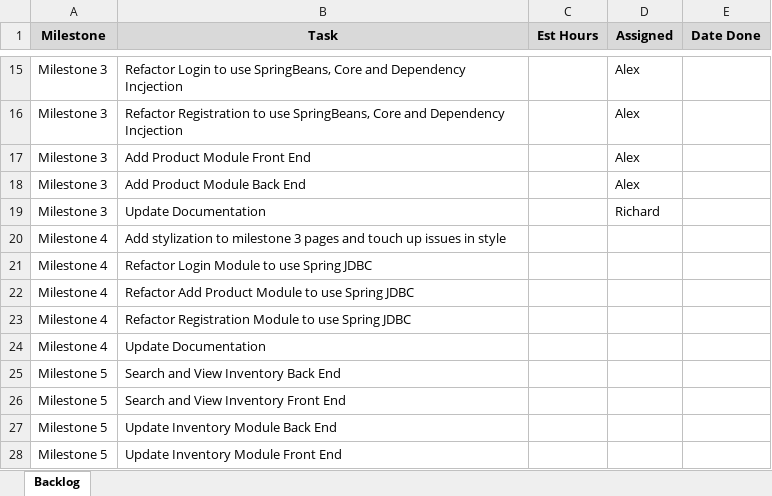
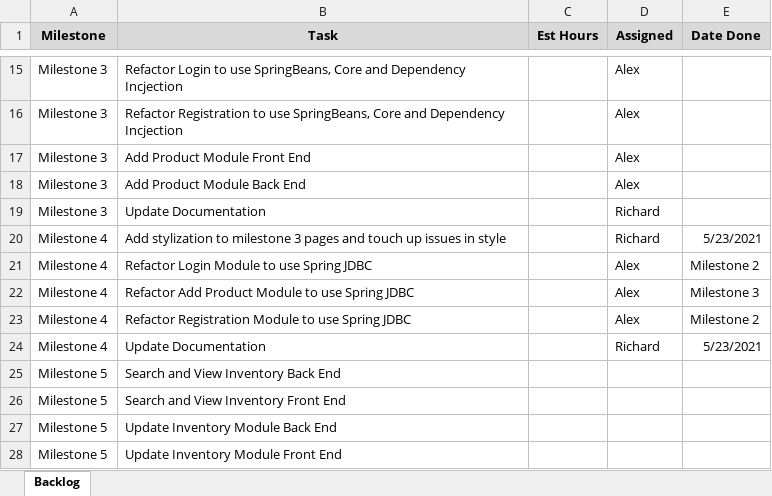
Before and after one commit to fnrichard/CST-341-inventory-managment, an Excel workbook: Documentation/Sprint Backlog.xlsx, sheet Backlog, drawn as a sheet; only a part is shown, gaps mark what is left out; values as stored, in another font and other column widths than the file's, no borders; the diff names each change by its address in the sheet, - before the commit and + after, or states it on an @@ line.

Commit message:
Richard - Milestone 4 work

```diff
--- a/Documentation/Sprint Backlog.xlsx (sheet Backlog)
+++ b/Documentation/Sprint Backlog.xlsx (sheet Backlog)
-D20 (Assigned): (empty)
+D20 (Assigned): Richard
-E20 (Date Done): (empty)
+E20 (Date Done): 5/23/2021
-D21:D23 (Assigned): (empty)
+D21:D23 (Assigned): Alex
-E21 (Date Done): (empty)
+E21 (Date Done): Milestone 2
-E22 (Date Done): (empty)
+E22 (Date Done): Milestone 3
-E23 (Date Done): (empty)
+E23 (Date Done): Milestone 2
-D24 (Assigned): (empty)
+D24 (Assigned): Richard
-E24 (Date Done): (empty)
+E24 (Date Done): 5/23/2021
```
Also changed, not shown: 5 other files.
